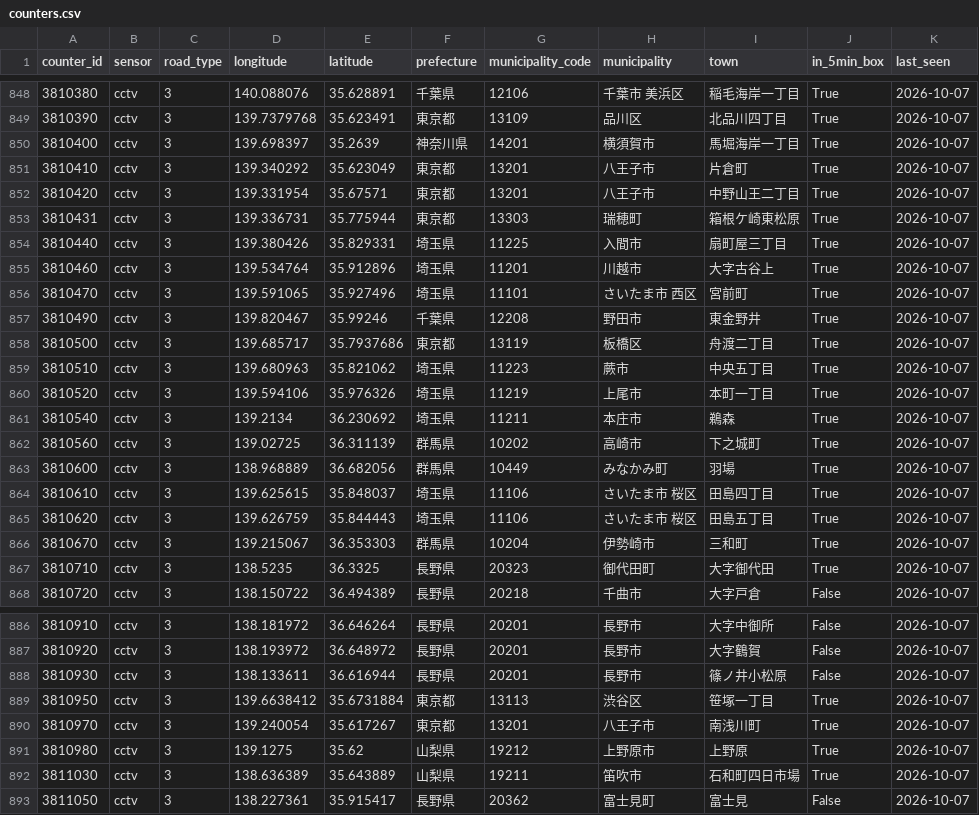
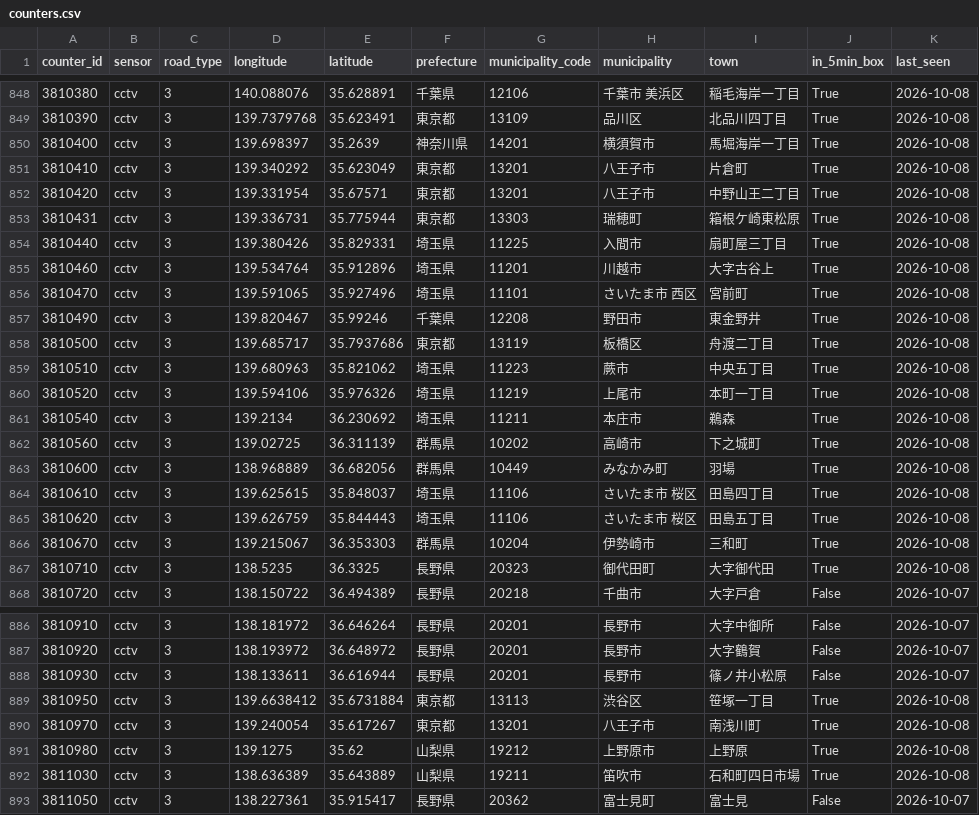
Before and after one commit to yasumorishima/japan-road-traffic, a CSV file: data/counters.csv, drawn as a sheet; only a part is shown, gaps mark what is left out; the diff covers the shown part only.

```diff
--- a/data/counters.csv
+++ b/data/counters.csv
@@ -848,21 +848,21 @@ counter_id,sensor,road_type,longitude,latitude,prefecture,municipality_code,muni
-3810380,cctv,3,140.088076,35.628891,千葉県,12106,千葉市 美浜区,稲毛海岸一丁目,True,2026-10-07
-3810390,cctv,3,139.7379768,35.623491,東京都,13109,品川区,北品川四丁目,True,2026-10-07
-3810400,cctv,3,139.698397,35.2639,神奈川県,14201,横須賀市,馬堀海岸一丁目,True,2026-10-07
-3810410,cctv,3,139.340292,35.623049,東京都,13201,八王子市,片倉町,True,2026-10-07
-3810420,cctv,3,139.331954,35.67571,東京都,13201,八王子市,中野山王二丁目,True,2026-10-07
-3810431,cctv,3,139.336731,35.775944,東京都,13303,瑞穂町,箱根ケ崎東松原,True,2026-10-07
-3810440,cctv,3,139.380426,35.829331,埼玉県,11225,入間市,扇町屋三丁目,True,2026-10-07
-3810460,cctv,3,139.534764,35.912896,埼玉県,11201,川越市,大字古谷上,True,2026-10-07
-3810470,cctv,3,139.591065,35.927496,埼玉県,11101,さいたま市 西区,宮前町,True,2026-10-07
-3810490,cctv,3,139.820467,35.99246,千葉県,12208,野田市,東金野井,True,2026-10-07
-3810500,cctv,3,139.685717,35.7937686,東京都,13119,板橋区,舟渡二丁目,True,2026-10-07
-3810510,cctv,3,139.680963,35.821062,埼玉県,11223,蕨市,中央五丁目,True,2026-10-07
-3810520,cctv,3,139.594106,35.976326,埼玉県,11219,上尾市,本町一丁目,True,2026-10-07
-3810540,cctv,3,139.2134,36.230692,埼玉県,11211,本庄市,鵜森,True,2026-10-07
-3810560,cctv,3,139.02725,36.311139,群馬県,10202,高崎市,下之城町,True,2026-10-07
-3810600,cctv,3,138.968889,36.682056,群馬県,10449,みなかみ町,羽場,True,2026-10-07
-3810610,cctv,3,139.625615,35.848037,埼玉県,11106,さいたま市 桜区,田島四丁目,True,2026-10-07
-3810620,cctv,3,139.626759,35.844443,埼玉県,11106,さいたま市 桜区,田島五丁目,True,2026-10-07
-3810670,cctv,3,139.215067,36.353303,群馬県,10204,伊勢崎市,三和町,True,2026-10-07
-3810710,cctv,3,138.5235,36.3325,長野県,20323,御代田町,大字御代田,True,2026-10-07
+3810380,cctv,3,140.088076,35.628891,千葉県,12106,千葉市 美浜区,稲毛海岸一丁目,True,2026-10-08
+3810390,cctv,3,139.7379768,35.623491,東京都,13109,品川区,北品川四丁目,True,2026-10-08
+3810400,cctv,3,139.698397,35.2639,神奈川県,14201,横須賀市,馬堀海岸一丁目,True,2026-10-08
+3810410,cctv,3,139.340292,35.623049,東京都,13201,八王子市,片倉町,True,2026-10-08
+3810420,cctv,3,139.331954,35.67571,東京都,13201,八王子市,中野山王二丁目,True,2026-10-08
+3810431,cctv,3,139.336731,35.775944,東京都,13303,瑞穂町,箱根ケ崎東松原,True,2026-10-08
+3810440,cctv,3,139.380426,35.829331,埼玉県,11225,入間市,扇町屋三丁目,True,2026-10-08
+3810460,cctv,3,139.534764,35.912896,埼玉県,11201,川越市,大字古谷上,True,2026-10-08
+3810470,cctv,3,139.591065,35.927496,埼玉県,11101,さいたま市 西区,宮前町,True,2026-10-08
+3810490,cctv,3,139.820467,35.99246,千葉県,12208,野田市,東金野井,True,2026-10-08
+3810500,cctv,3,139.685717,35.7937686,東京都,13119,板橋区,舟渡二丁目,True,2026-10-08
+3810510,cctv,3,139.680963,35.821062,埼玉県,11223,蕨市,中央五丁目,True,2026-10-08
+3810520,cctv,3,139.594106,35.976326,埼玉県,11219,上尾市,本町一丁目,True,2026-10-08
+3810540,cctv,3,139.2134,36.230692,埼玉県,11211,本庄市,鵜森,True,2026-10-08
+3810560,cctv,3,139.02725,36.311139,群馬県,10202,高崎市,下之城町,True,2026-10-08
+3810600,cctv,3,138.968889,36.682056,群馬県,10449,みなかみ町,羽場,True,2026-10-08
+3810610,cctv,3,139.625615,35.848037,埼玉県,11106,さいたま市 桜区,田島四丁目,True,2026-10-08
+3810620,cctv,3,139.626759,35.844443,埼玉県,11106,さいたま市 桜区,田島五丁目,True,2026-10-08
+3810670,cctv,3,139.215067,36.353303,群馬県,10204,伊勢崎市,三和町,True,2026-10-08
+3810710,cctv,3,138.5235,36.3325,長野県,20323,御代田町,大字御代田,True,2026-10-08
 3810720,cctv,3,138.150722,36.494389,長野県,20218,千曲市,大字戸倉,False,2026-10-07
@@ -888,6 +888,6 @@ counter_id,sensor,road_type,longitude,latitude,prefecture,municipality_code,muni
 3810930,cctv,3,138.133611,36.616944,長野県,20201,長野市,篠ノ井小松原,False,2026-10-07
-3810950,cctv,3,139.6638412,35.6731884,東京都,13113,渋谷区,笹塚一丁目,True,2026-10-07
-3810970,cctv,3,139.240054,35.617267,東京都,13201,八王子市,南浅川町,True,2026-10-07
-3810980,cctv,3,139.1275,35.62,山梨県,19212,上野原市,上野原,True,2026-10-07
-3811030,cctv,3,138.636389,35.643889,山梨県,19211,笛吹市,石和町四日市場,True,2026-10-07
+3810950,cctv,3,139.6638412,35.6731884,東京都,13113,渋谷区,笹塚一丁目,True,2026-10-08
+3810970,cctv,3,139.240054,35.617267,東京都,13201,八王子市,南浅川町,True,2026-10-08
+3810980,cctv,3,139.1275,35.62,山梨県,19212,上野原市,上野原,True,2026-10-08
+3811030,cctv,3,138.636389,35.643889,山梨県,19211,笛吹市,石和町四日市場,True,2026-10-08
 3811050,cctv,3,138.227361,35.915417,長野県,20362,富士見町,富士見,False,2026-10-07
```
Also changed, not shown: 137 edited cells elsewhere in this file, 1 other file.
